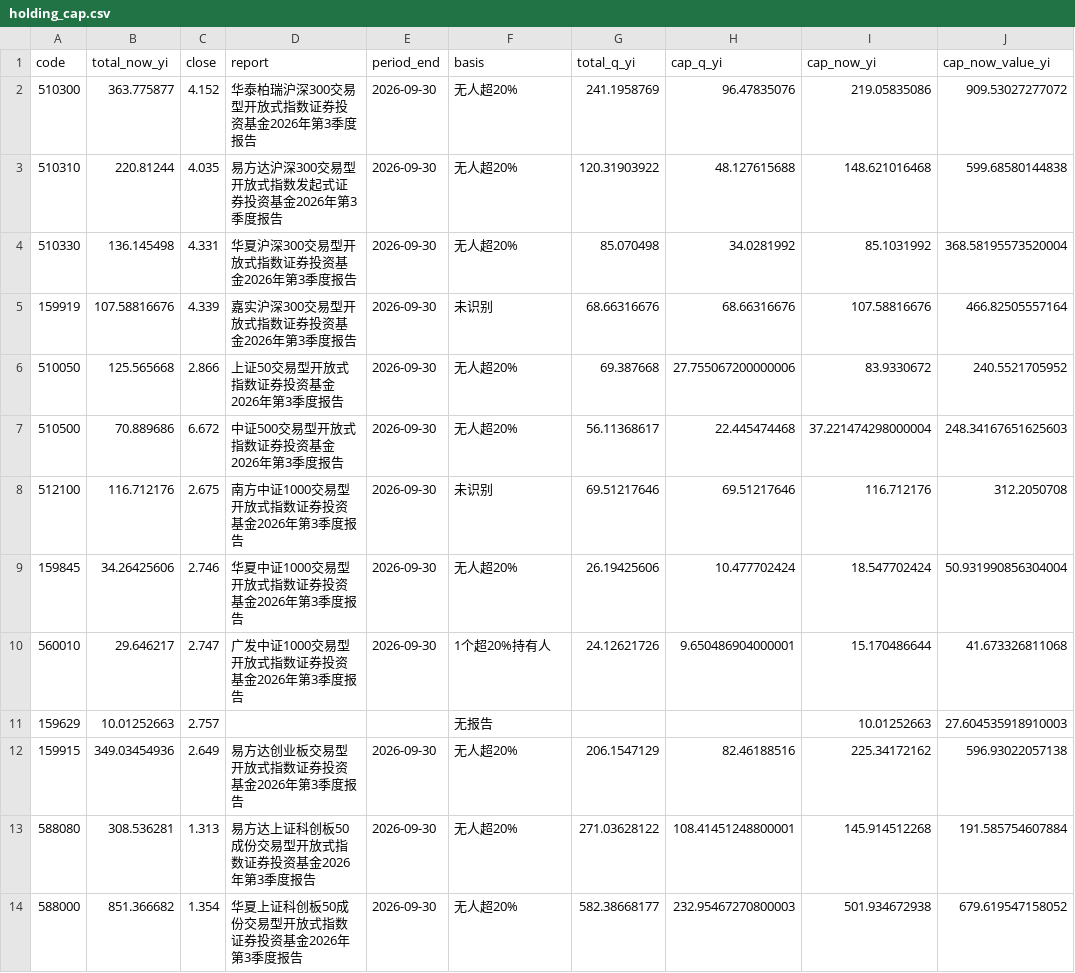
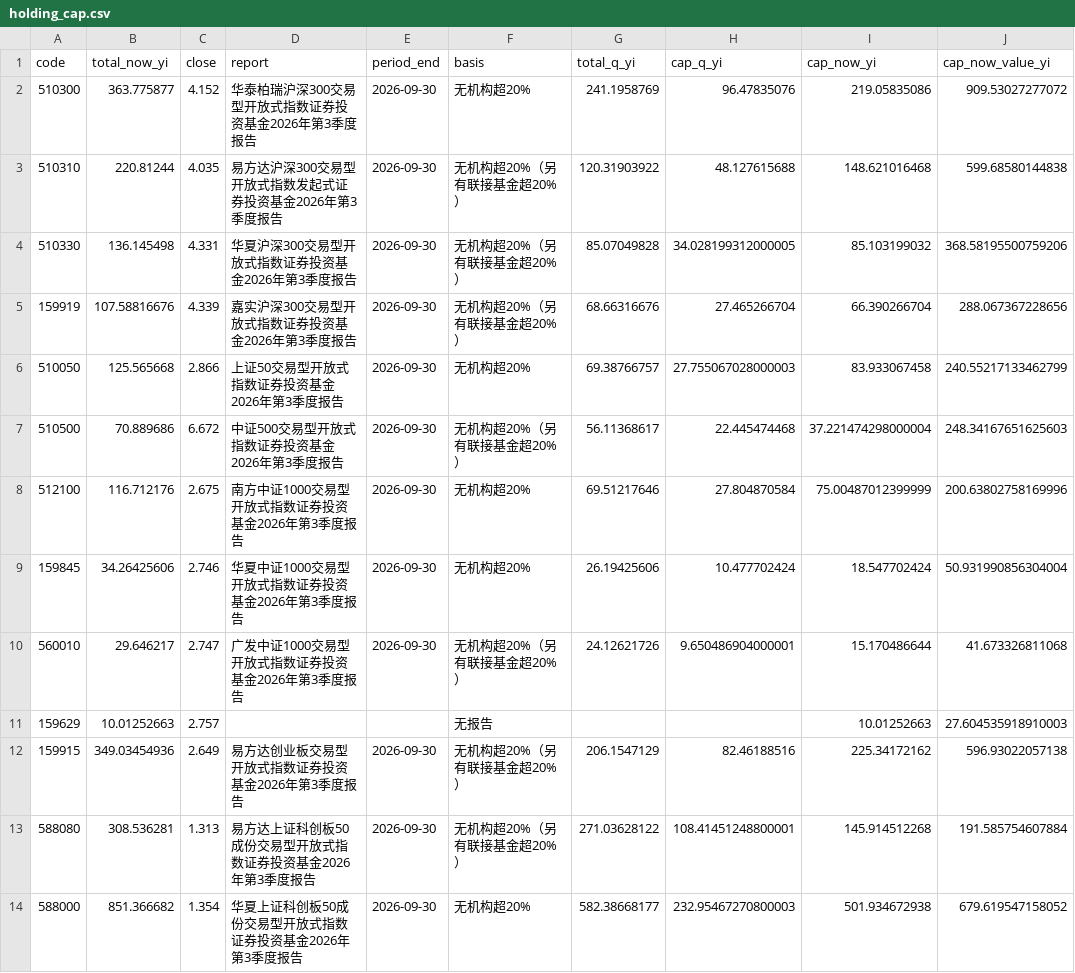
Before and after one commit to shanshanshan66688-art/Blue-pill-monitor, a CSV file: data/holding_cap.csv, drawn as a sheet.

```diff
--- a/data/holding_cap.csv
+++ b/data/holding_cap.csv
@@ -1,14 +1,14 @@
 code,total_now_yi,close,report,period_end,basis,total_q_yi,cap_q_yi,cap_now_yi,cap_now_value_yi
-510300,363.775877,4.152,华泰柏瑞沪深300交易型开放式指数证券投资基金2026年第3季度报告,2026-09-30,无人超20%,241.1958769,96.47835076,219.05835086,909.53027277072
-510310,220.81244,4.035,易方达沪深300交易型开放式指数发起式证券投资基金2026年第3季度报告,2026-09-30,无人超20%,120.31903922,48.127615688,148.621016468,599.68580144838
-510330,136.145498,4.331,华夏沪深300交易型开放式指数证券投资基金2026年第3季度报告,2026-09-30,无人超20%,85.070498,34.0281992,85.1031992,368.58195573520004
-159919,107.58816676,4.339,嘉实沪深300交易型开放式指数证券投资基金2026年第3季度报告,2026-09-30,未识别,68.66316676,68.66316676,107.58816676,466.82505557164
-510050,125.565668,2.866,上证50交易型开放式指数证券投资基金2026年第3季度报告,2026-09-30,无人超20%,69.387668,27.755067200000006,83.9330672,240.5521705952
-510500,70.889686,6.672,中证500交易型开放式指数证券投资基金2026年第3季度报告,2026-09-30,无人超20%,56.11368617,22.445474468,37.221474298000004,248.34167651625603
-512100,116.712176,2.675,南方中证1000交易型开放式指数证券投资基金2026年第3季度报告,2026-09-30,未识别,69.51217646,69.51217646,116.712176,312.2050708
-159845,34.26425606,2.746,华夏中证1000交易型开放式指数证券投资基金2026年第3季度报告,2026-09-30,无人超20%,26.19425606,10.477702424,18.547702424,50.931990856304004
-560010,29.646217,2.747,广发中证1000交易型开放式指数证券投资基金2026年第3季度报告,2026-09-30,1个超20%持有人,24.12621726,9.650486904000001,15.170486644,41.673326811068
+510300,363.775877,4.152,华泰柏瑞沪深300交易型开放式指数证券投资基金2026年第3季度报告,2026-09-30,无机构超20%,241.1958769,96.47835076,219.05835086,909.53027277072
+510310,220.81244,4.035,易方达沪深300交易型开放式指数发起式证券投资基金2026年第3季度报告,2026-09-30,无机构超20%（另有联接基金超20%）,120.31903922,48.127615688,148.621016468,599.68580144838
+510330,136.145498,4.331,华夏沪深300交易型开放式指数证券投资基金2026年第3季度报告,2026-09-30,无机构超20%（另有联接基金超20%）,85.07049828,34.028199312000005,85.103199032,368.58195500759206
+159919,107.58816676,4.339,嘉实沪深300交易型开放式指数证券投资基金2026年第3季度报告,2026-09-30,无机构超20%（另有联接基金超20%）,68.66316676,27.465266704,66.390266704,288.067367228656
+510050,125.565668,2.866,上证50交易型开放式指数证券投资基金2026年第3季度报告,2026-09-30,无机构超20%,69.38766757,27.755067028000003,83.933067458,240.55217133462799
+510500,70.889686,6.672,中证500交易型开放式指数证券投资基金2026年第3季度报告,2026-09-30,无机构超20%（另有联接基金超20%）,56.11368617,22.445474468,37.221474298000004,248.34167651625603
+512100,116.712176,2.675,南方中证1000交易型开放式指数证券投资基金2026年第3季度报告,2026-09-30,无机构超20%,69.51217646,27.804870584,75.00487012399999,200.63802758169996
+159845,34.26425606,2.746,华夏中证1000交易型开放式指数证券投资基金2026年第3季度报告,2026-09-30,无机构超20%,26.19425606,10.477702424,18.547702424,50.931990856304004
+560010,29.646217,2.747,广发中证1000交易型开放式指数证券投资基金2026年第3季度报告,2026-09-30,无机构超20%（另有联接基金超20%）,24.12621726,9.650486904000001,15.170486644,41.673326811068
 159629,10.01252663,2.757,,,无报告,,,10.01252663,27.604535918910003
-159915,349.03454936,2.649,易方达创业板交易型开放式指数证券投资基金2026年第3季度报告,2026-09-30,无人超20%,206.1547129,82.46188516,225.34172162,596.93022057138
-588080,308.536281,1.313,易方达上证科创板50成份交易型开放式指数证券投资基金2026年第3季度报告,2026-09-30,无人超20%,271.03628122,108.41451248800001,145.914512268,191.585754607884
-588000,851.366682,1.354,华夏上证科创板50成份交易型开放式指数证券投资基金2026年第3季度报告,2026-09-30,无人超20%,582.38668177,232.95467270800003,501.934672938,679.619547158052
+159915,349.03454936,2.649,易方达创业板交易型开放式指数证券投资基金2026年第3季度报告,2026-09-30,无机构超20%（另有联接基金超20%）,206.1547129,82.46188516,225.34172162,596.93022057138
+588080,308.536281,1.313,易方达上证科创板50成份交易型开放式指数证券投资基金2026年第3季度报告,2026-09-30,无机构超20%（另有联接基金超20%）,271.03628122,108.41451248800001,145.914512268,191.585754607884
+588000,851.366682,1.354,华夏上证科创板50成份交易型开放式指数证券投资基金2026年第3季度报告,2026-09-30,无机构超20%,582.38668177,232.95467270800003,501.934672938,679.619547158052
```
Also changed, not shown: 2 other files.
